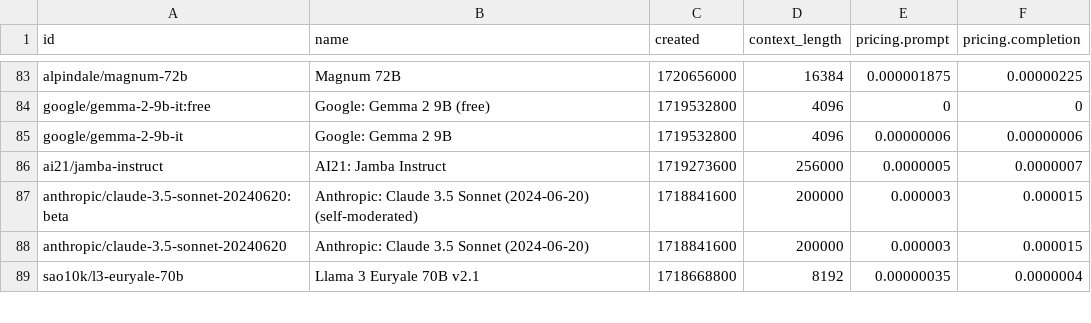
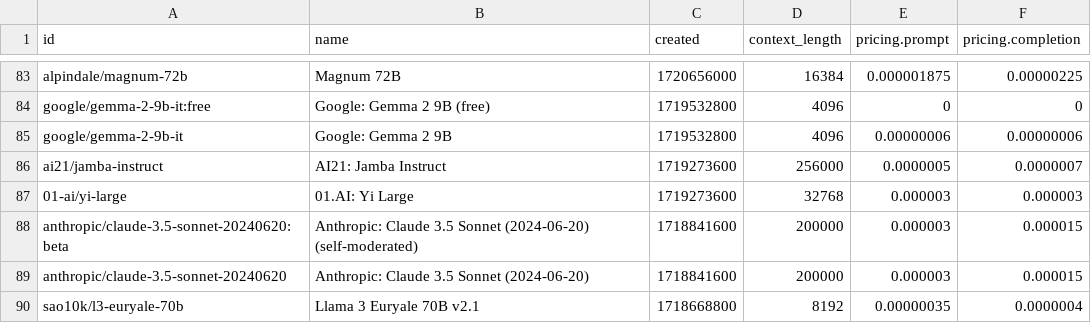
Before and after one commit to jvrck/openrouterlist, a CSV file: data/output.csv, drawn as a sheet; only a part is shown, gaps mark what is left out; the diff names each change by its address in the sheet, - before the commit and + after, or states it on an @@ line.

```diff
--- a/data/output.csv
+++ b/data/output.csv
+row 87: 01-ai/yi-large | 01.AI: Yi Large | 1719273600 | 32768 | 0.000003 | 0.000003
```
Also changed, not shown: 2 other files.
